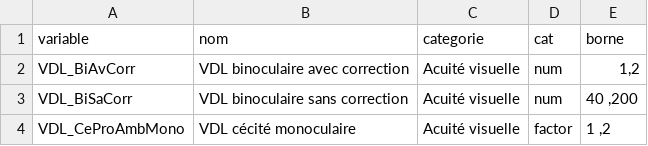
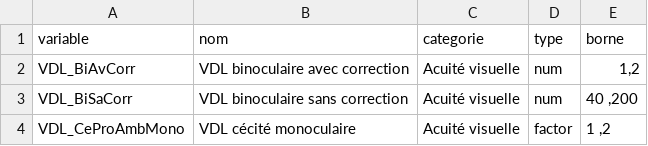
Before and after one commit to ConstancesAnalytics/shinyApp2, a CSV file: dictionnaire_para.csv, drawn as a sheet; only a part is shown; the diff names each change by its address in the sheet, - before the commit and + after, or states it on an @@ line.

```diff
--- a/dictionnaire_para.csv
+++ b/dictionnaire_para.csv
-D1: cat
+D1: type
```
Also changed, not shown: 1 other file.
